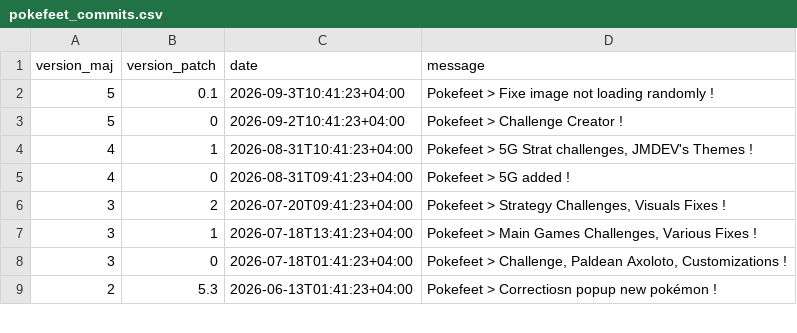
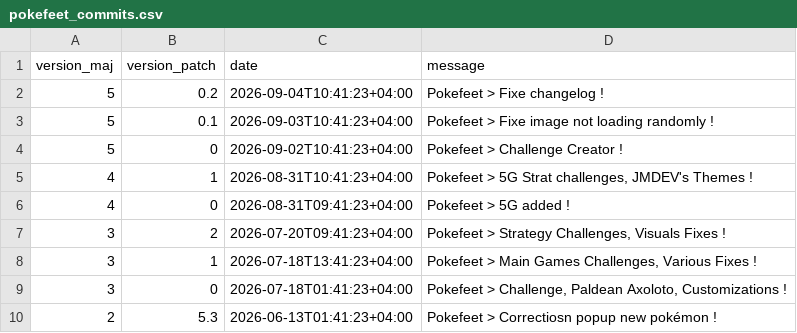
Before and after one commit to MythMega/mythmega.github.io, a CSV file: projets/pokefeet/data/pokefeet_commits.csv, drawn as a sheet; only a part is shown.

Commit message:
pokefeet > changelog fix date stupid error

```diff
--- a/projets/pokefeet/data/pokefeet_commits.csv
+++ b/projets/pokefeet/data/pokefeet_commits.csv
@@ -1,4 +1,5 @@
 version_maj;version_patch;date;message
-5;0.1;2026-09-3T10:41:23+04:00;Pokefeet > Fixe image not loading randomly !
-5;0;2026-09-2T10:41:23+04:00;Pokefeet > Challenge Creator !
+5;0.2;2026-09-04T10:41:23+04:00;Pokefeet > Fixe changelog !
+5;0.1;2026-09-03T10:41:23+04:00;Pokefeet > Fixe image not loading randomly !
+5;0;2026-09-02T10:41:23+04:00;Pokefeet > Challenge Creator !
 4;1;2026-08-31T10:41:23+04:00;Pokefeet > 5G Strat challenges, JMDEV's Themes !
```
